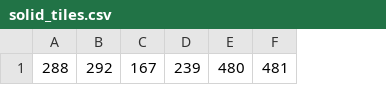
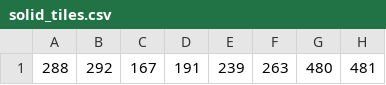
Before and after one commit to dgerr/gmtk-jam-2018, a CSV file: assets/data/solid_tiles.csv, drawn as a sheet; only a part is shown; the diff names each change by its address in the sheet, - before the commit and + after, or states it on an @@ line.

```diff
--- a/assets/data/solid_tiles.csv
+++ b/assets/data/solid_tiles.csv
+column D, row 1: 191
+column F, row 1: 263
```
Also changed, not shown: assets/data/shrine5_foreground.csv, assets/data/world_foreground.csv, 11 other files.
